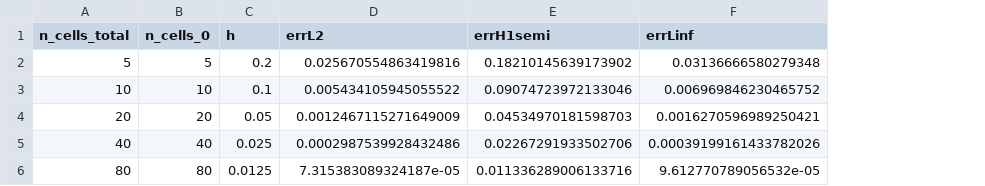
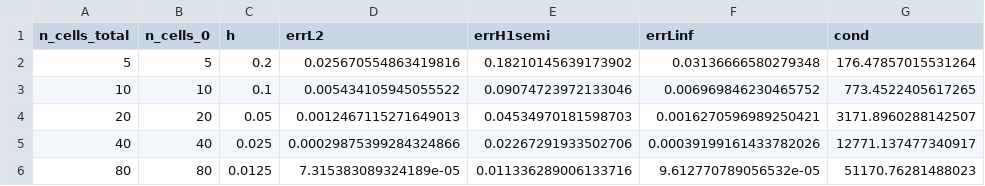
Before and after one commit to flecourtier/ScimbaJAXDG, a CSV file: numerical_results/images/DG/classical_approach/DG_NIPG_P1.csv, drawn as a sheet; the diff names each change by its address in the sheet, - before the commit and + after, or states it on an @@ line.

Commit message:
Up results DG classique

```diff
--- a/numerical_results/images/DG/classical_approach/DG_NIPG_P1.csv
+++ b/numerical_results/images/DG/classical_approach/DG_NIPG_P1.csv
+column G (cond), rows 2-6: 176.47857015531264 | 773.4522405617265 | 3171.8960288142507 | 12771.137477340917 | 51170.76281488023
-D4 (errL2): 0.0012467115271649009
+D4 (errL2): 0.0012467115271649013
-D5 (errL2): 0.0002987539928432486
+D5 (errL2): 0.00029875399284324866
-D6 (errL2): 7.315383089324187e-05
+D6 (errL2): 7.315383089324189e-05
```
Also changed, not shown: numerical_results/images/DG/classical_approach/DG_BZ_P1.csv, numerical_results/images/DG/classical_approach/DG_SIPG_P1.csv, 4 other files.
